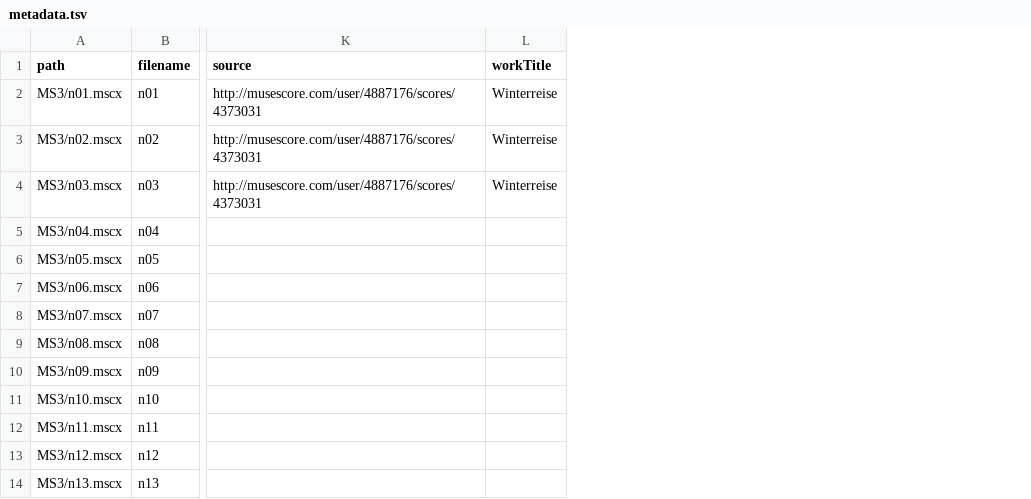
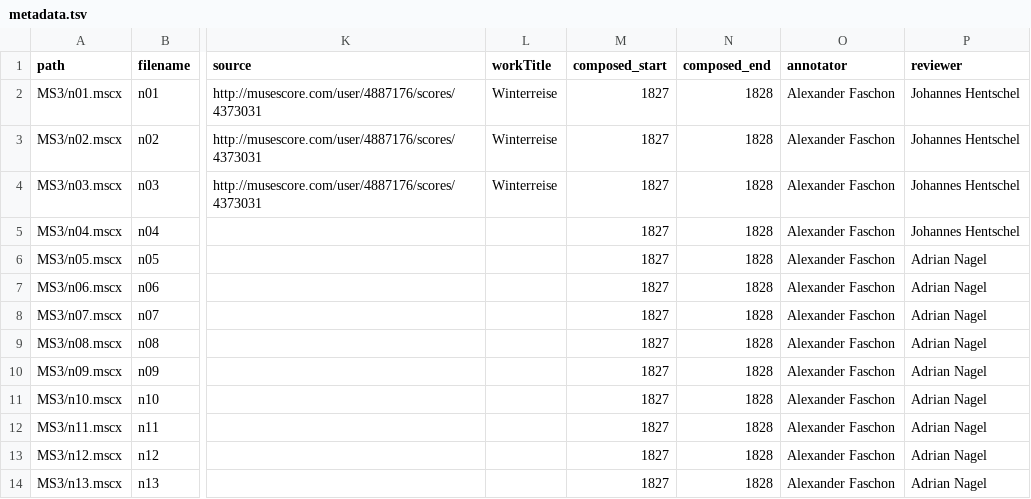
Before and after one commit to DCMLab/schubert_winterreise, a TSV file: metadata.tsv, drawn as a sheet; only a part is shown, gaps mark what is left out; the diff names each change by its address in the sheet, - before the commit and + after, or states it on an @@ line.

Commit message:
added composition dates

```diff
--- a/metadata.tsv
+++ b/metadata.tsv
+column M (composed_start), rows 2-14: all 1827
+column N (composed_end), rows 2-14: all 1828
+column O (annotator), rows 2-14: all Alexander Faschon
+column P (reviewer), rows 2-14: Johannes Hentschel | Johannes Hentschel | Johannes Hentschel | Johannes Hentschel | Adrian Nagel | Adrian Nagel | Adrian Nagel | Adrian Nagel | Adrian Nagel | Adrian Nagel | Adrian Nagel | Adrian Nagel | Adrian Nagel
```
